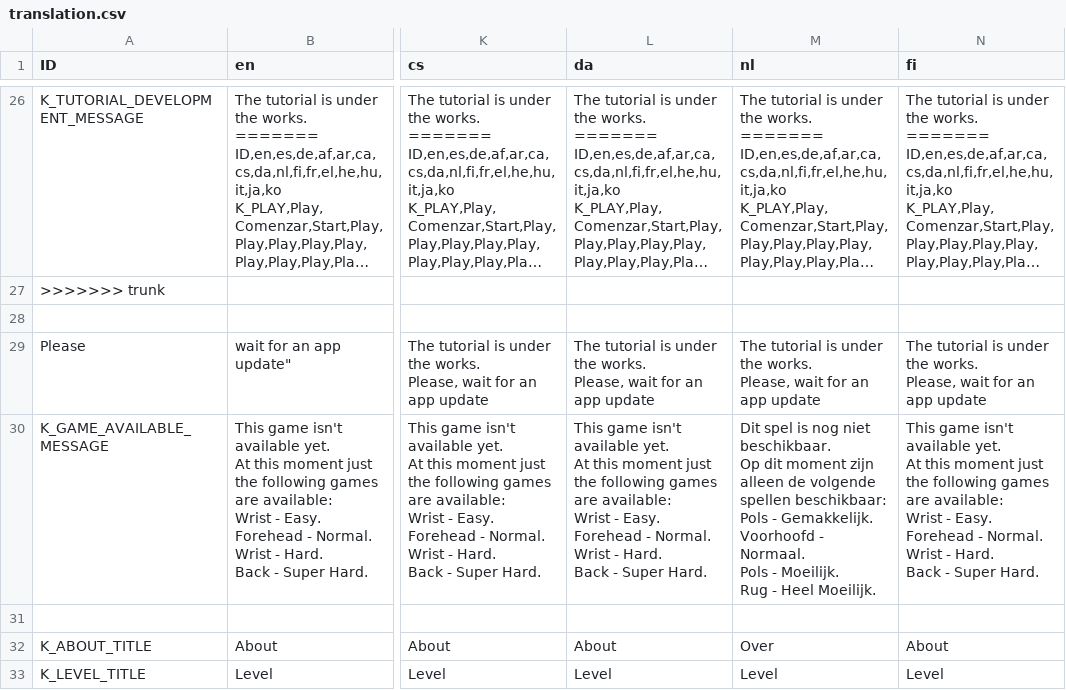
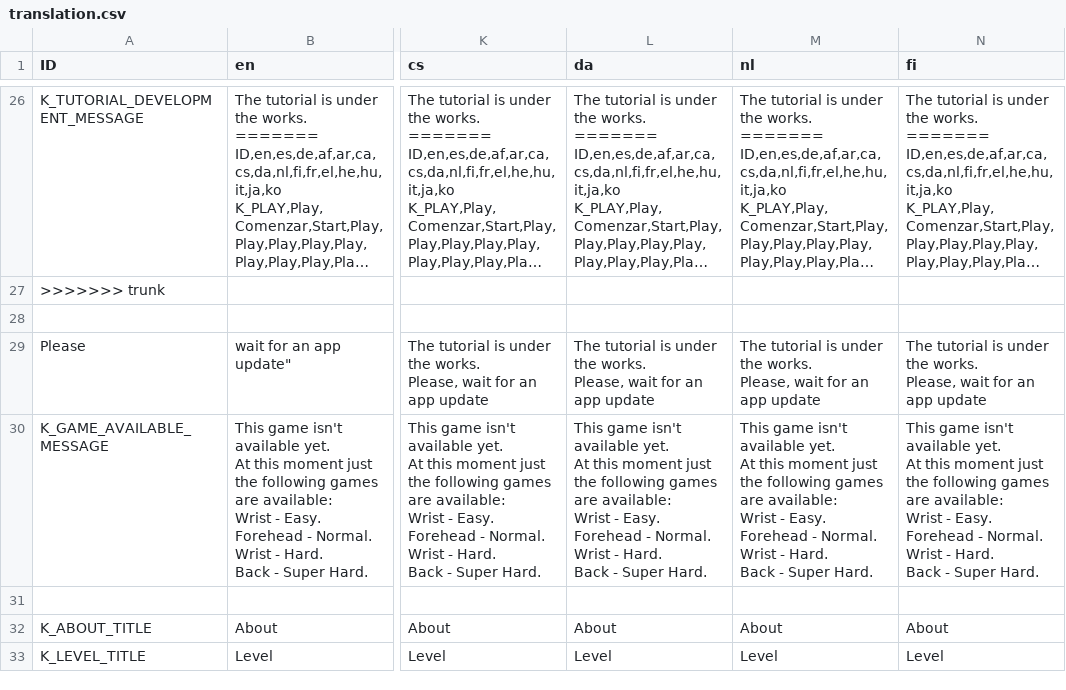
Before and after one commit to Crazy-Marvin/PimplePopper, a CSV file: assets/i18n/translation.csv, drawn as a sheet; only a part is shown, gaps mark what is left out; long unchanged cells end in …; ↵ is a line break in a cell; the diff covers the shown part only; the diff names each change by its address in the sheet, - before the commit and + after, or states it on an @@ line.

```diff
--- a/assets/i18n/translation.csv
+++ b/assets/i18n/translation.csv
-M30 (nl): Dit spel is nog niet beschikbaar. ↵ Op dit moment zijn alleen de volgende spellen beschikbaar: ↵ Pols - Gemakkelijk. ↵ Voorhoofd - Normaal. ↵ Pols - Moeilijk. ↵ Rug - Heel Moeilijk.
+M30 (nl): This game isn't available yet. ↵ At this moment just the following games are available: ↵ Wrist - Easy. ↵ Forehead - Normal. ↵ Wrist - Hard. ↵ Back - Super Hard.
-M32 (nl): Over
+M32 (nl): About
```
Also changed, not shown: 24 edited cells elsewhere in this file.
